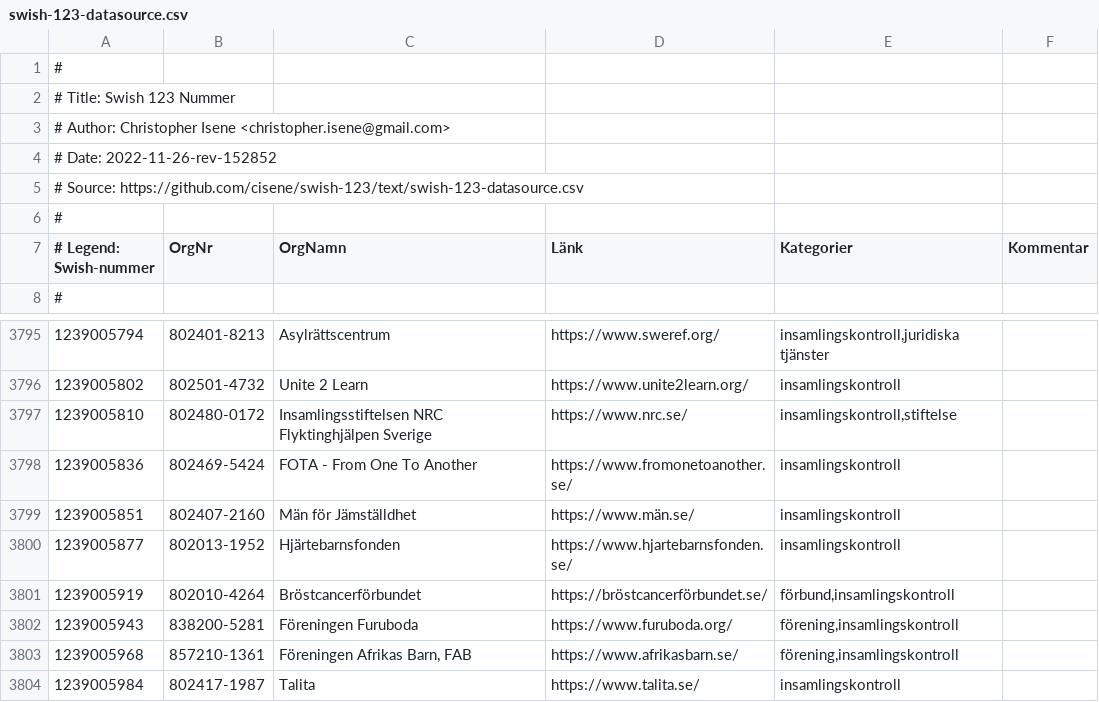
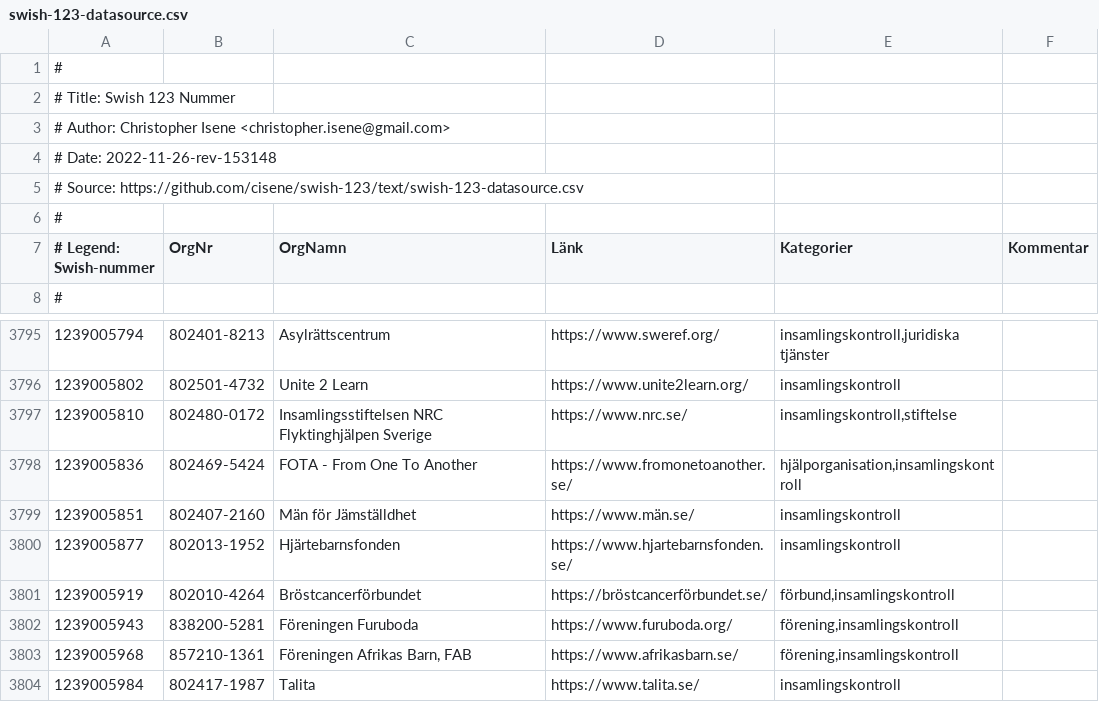
Before and after one commit to cisene/swish-123, a CSV file: text/swish-123-datasource.csv, drawn as a sheet; only a part is shown, gaps mark what is left out.

```diff
--- a/text/swish-123-datasource.csv
+++ b/text/swish-123-datasource.csv
@@ -3,3 +3,3 @@
 # Author: Christopher Isene <christopher.isene@gmail.com>
-# Date: 2022-11-26-rev-152852
+# Date: 2022-11-26-rev-153148
 # Source: https://github.com/cisene/swish-123/text/swish-123-datasource.csv
@@ -3797,3 +3797,3 @@
 "1239005810","802480-0172","Insamlingsstiftelsen NRC Flyktinghjälpen Sverige","https://www.nrc.se/","insamlingskontroll,stiftelse",""
-"1239005836","802469-5424","FOTA - From One To Another","https://www.fromonetoanother.se/","insamlingskontroll",""
+"1239005836","802469-5424","FOTA - From One To Another","https://www.fromonetoanother.se/","hjälporganisation,insamlingskontroll",""
 "1239005851","802407-2160","Män för Jämställdhet","https://www.män.se/","insamlingskontroll",""
```
Also changed, not shown: text/swish-123-datasource.tsv, 4 other files.
